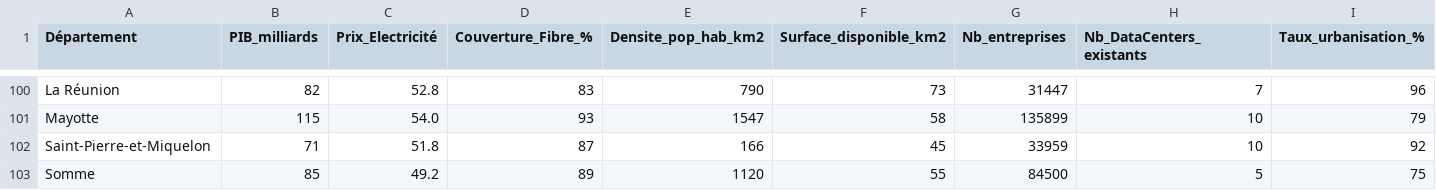
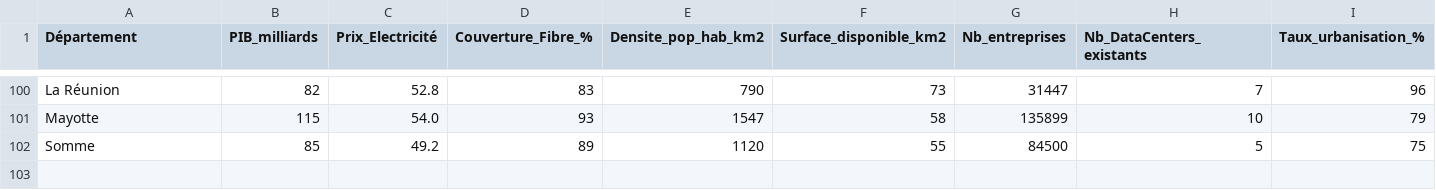
Before and after one commit to Arthurrrbs/data-center-scorer, a CSV file: score_variables_departements_101.csv, drawn as a sheet; only a part is shown, gaps mark what is left out; rows hold the shown columns only; the diff names each change by its address in the sheet, - before the commit and + after, or states it on an @@ line.

Commit message:
Update score_variables_departements_101.csv

```diff
--- a/score_variables_departements_101.csv
+++ b/score_variables_departements_101.csv
-row 102: Saint-Pierre-et-Miquelon | 71 | 51.8 | 87 | 166 | 45 | 33959 | 10 | 92
```
